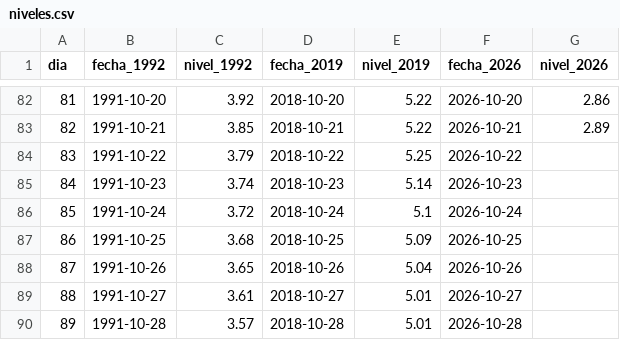
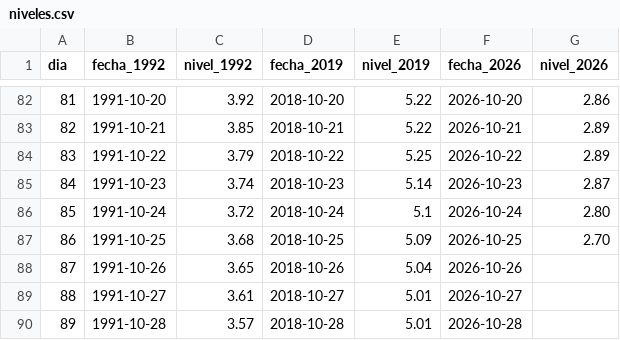
Before and after one commit to juniorsosasalinas-star/monitor-hidrologico-paraguay, a CSV file: concepcion/niveles.csv, drawn as a sheet; only a part is shown, gaps mark what is left out.

Commit message:
Update niveles.csv

```diff
--- a/concepcion/niveles.csv
+++ b/concepcion/niveles.csv
@@ -83,6 +83,6 @@
 82,1991-10-21,3.85,2018-10-21,5.22,2026-10-21,2.89
-83,1991-10-22,3.79,2018-10-22,5.25,2026-10-22,
-84,1991-10-23,3.74,2018-10-23,5.14,2026-10-23,
-85,1991-10-24,3.72,2018-10-24,5.1,2026-10-24,
-86,1991-10-25,3.68,2018-10-25,5.09,2026-10-25,
+83,1991-10-22,3.79,2018-10-22,5.25,2026-10-22,2.89
+84,1991-10-23,3.74,2018-10-23,5.14,2026-10-23,2.87
+85,1991-10-24,3.72,2018-10-24,5.1,2026-10-24,2.80
+86,1991-10-25,3.68,2018-10-25,5.09,2026-10-25,2.70
 87,1991-10-26,3.65,2018-10-26,5.04,2026-10-26,
```
